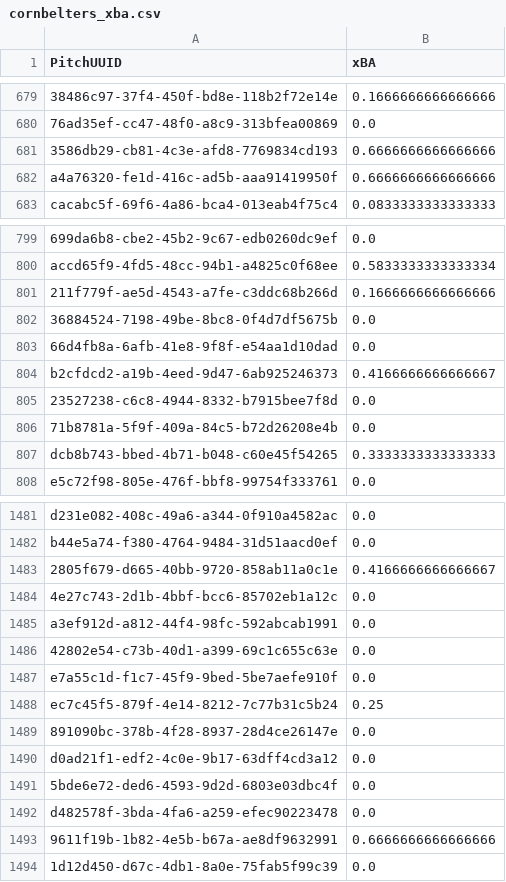
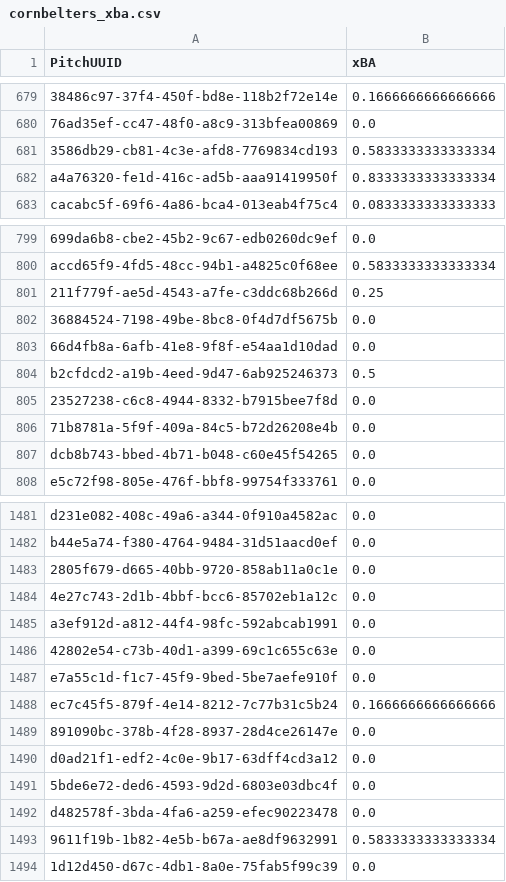
Before and after one commit to NoahLippman/Kernelytics-Projects, a CSV file: BaseballSavant/cornbelters_xba.csv, drawn as a sheet; only a part is shown, gaps mark what is left out; the diff covers the shown part only; the diff names each change by its address in the sheet, - before the commit and + after, or states it on an @@ line.

Commit message:
Update cornbelters_xba.csv

```diff
--- a/BaseballSavant/cornbelters_xba.csv
+++ b/BaseballSavant/cornbelters_xba.csv
-B681 (xBA): 0.6666666666666666
+B681 (xBA): 0.5833333333333334
-B682 (xBA): 0.6666666666666666
+B682 (xBA): 0.8333333333333334
-B801 (xBA): 0.1666666666666666
+B801 (xBA): 0.25
-B804 (xBA): 0.4166666666666667
+B804 (xBA): 0.5
-B807 (xBA): 0.3333333333333333
+B807 (xBA): 0.0
-B1483 (xBA): 0.4166666666666667
+B1483 (xBA): 0.0
-B1488 (xBA): 0.25
+B1488 (xBA): 0.1666666666666666
-B1493 (xBA): 0.6666666666666666
+B1493 (xBA): 0.5833333333333334
```
Also changed, not shown: 69 edited cells elsewhere in this file.
